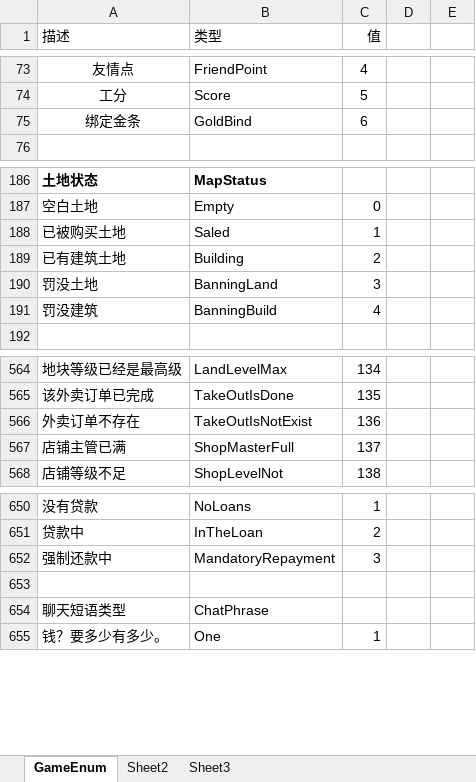
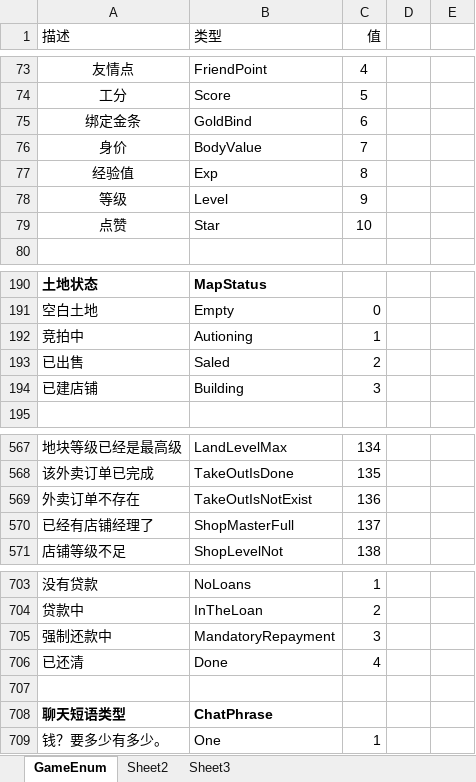
Before and after one commit to kjcx/ckp_game, an Excel workbook: Execl/_GameEnum.xlsx, sheet GameEnum, drawn as a sheet; only a part is shown, gaps mark what is left out; values as stored, in another font and other column widths than the file's, no borders; removed rows and columns are numbered as before the commit, all else as after; the diff covers the shown part only; the diff names each change by its address in the sheet, - before the commit and + after, or states it on an @@ line.

```diff
--- a/Execl/_GameEnum.xlsx (sheet GameEnum)
+++ b/Execl/_GameEnum.xlsx (sheet GameEnum)
+row 76: 身价 | BodyValue | 7
+row 77: 经验值 | Exp | 8
+row 78: 等级 | Level | 9
+row 79: 点赞 | Star | 10
-row 188: 已被购买土地 | Saled | 1
-row 189: 已有建筑土地 | Building | 2
-row 190: 罚没土地 | BanningLand | 3
-row 191: 罚没建筑 | BanningBuild | 4
+row 192: 竞拍中 | Autioning | 1
+row 193: 已出售 | Saled | 2
+row 194: 已建店铺 | Building | 3
-A570 (描述): 店铺主管已满
+A570 (描述): 已经有店铺经理了
+row 706: 已还清 | Done | 4
-A708:B708 bold: off
+A708:B708 bold: on
```
Also changed, not shown: 50 added rows elsewhere in this sheet, 11 other files.
